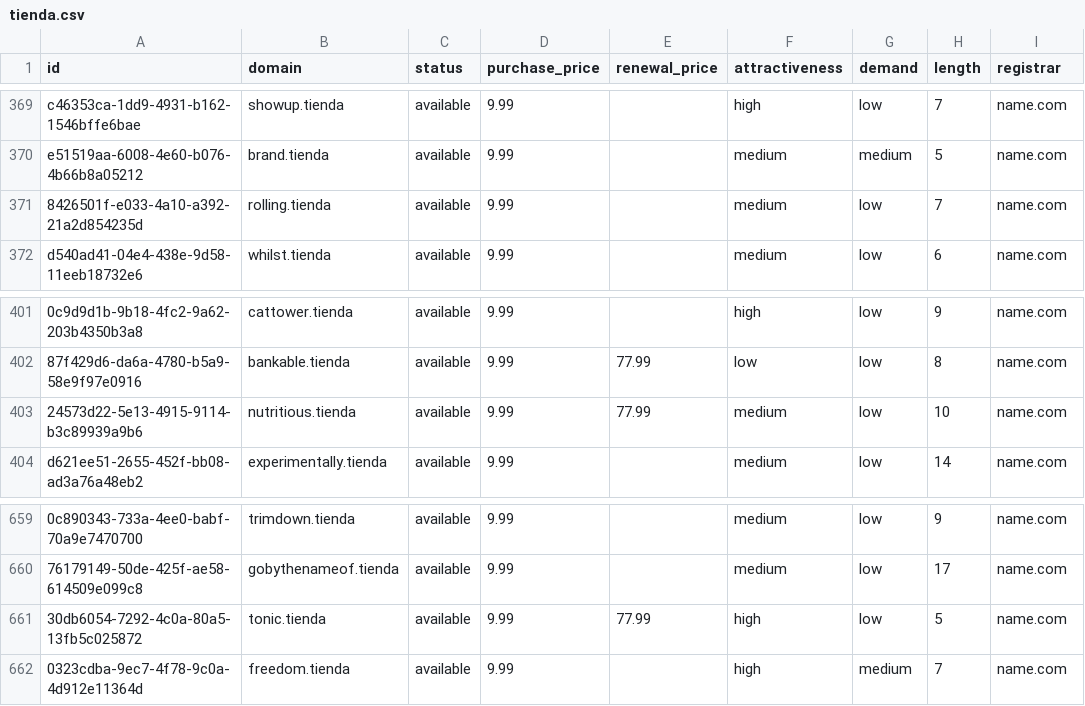
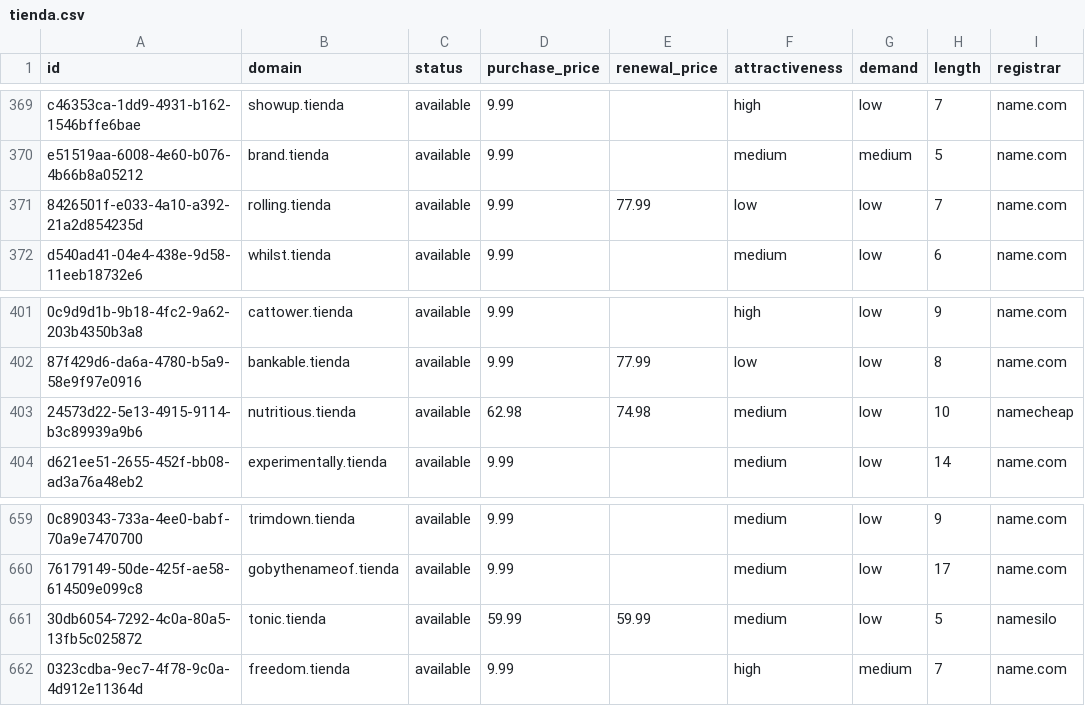
Before and after one commit to UniqueDomains/tienda-oneword-domains, a CSV file: tienda.csv, drawn as a sheet; only a part is shown, gaps mark what is left out; the diff names each change by its address in the sheet, - before the commit and + after, or states it on an @@ line.

Commit message:
Domains update

```diff
--- a/tienda.csv
+++ b/tienda.csv
-E371 (renewal_price): (empty)
+E371 (renewal_price): 77.99
-F371 (attractiveness): medium
+F371 (attractiveness): low
-D403 (purchase_price): 9.99
+D403 (purchase_price): 62.98
-E403 (renewal_price): 77.99
+E403 (renewal_price): 74.98
-I403 (registrar): name.com
+I403 (registrar): namecheap
-D661 (purchase_price): 9.99
+D661 (purchase_price): 59.99
-E661 (renewal_price): 77.99
+E661 (renewal_price): 59.99
-F661 (attractiveness): high
+F661 (attractiveness): medium
-I661 (registrar): name.com
+I661 (registrar): namesilo
```
Also changed, not shown: 4 other files.
